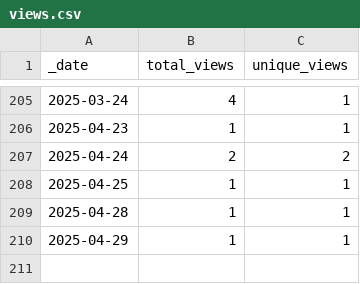
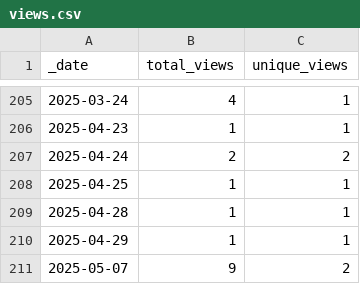
Before and after one commit to dpinney/r3it, a CSV file: traffic/views.csv, drawn as a sheet; only a part is shown, gaps mark what is left out.

```diff
--- a/traffic/views.csv
+++ b/traffic/views.csv
@@ -210 +210,2 @@ _date,total_views,unique_views
 2025-04-29,1,1
+2025-05-07,9,2
```
Also changed, not shown: traffic/clones.csv, 1 other file.
